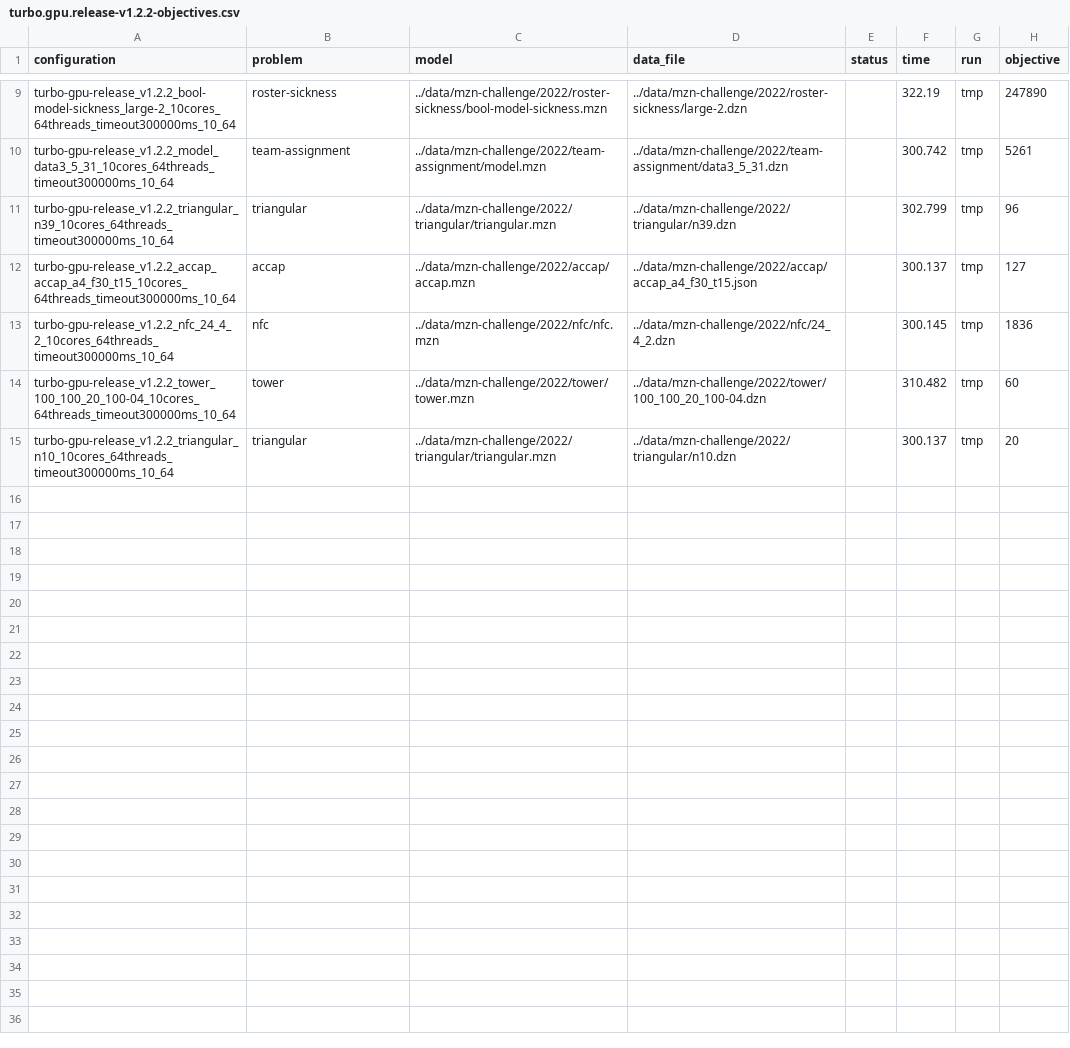
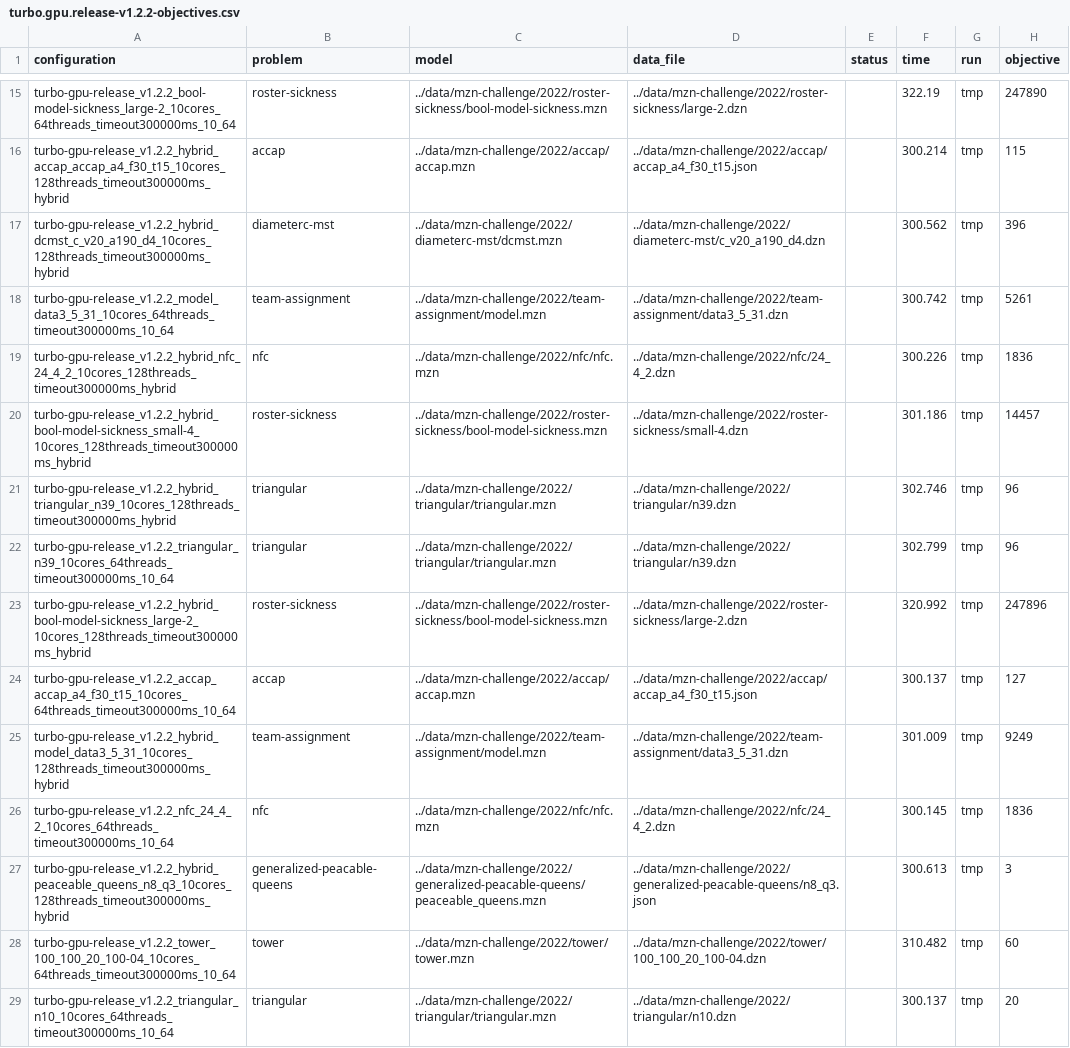
Before and after one commit to lattice-land/bench, a CSV file: benchmarks/campaign/precision5820/turbo.gpu.release-v1.2.2-objectives.csv, drawn as a sheet; only a part is shown, gaps mark what is left out; the diff covers the shown part only.

```diff
--- a/benchmarks/campaign/precision5820/turbo.gpu.release-v1.2.2-objectives.csv
+++ b/benchmarks/campaign/precision5820/turbo.gpu.release-v1.2.2-objectives.csv
@@ -9,6 +15,14 @@
 "turbo-gpu-release_v1.2.2_bool-model-sickness_large-2_10cores_64threads_timeout300000ms_10_64","roster-sickness","../data/mzn-challenge/2022/roster-sickness/bool-model-sickness.mzn","../data/mzn-challenge/2022/roster-sickness/large-2.dzn","","322.19","tmp","247890"
+"turbo-gpu-release_v1.2.2_hybrid_accap_accap_a4_f30_t15_10cores_128threads_timeout300000ms_hybrid","accap","../data/mzn-challenge/2022/accap/accap.mzn","../data/mzn-challenge/2022/accap/accap_a4_f30_t15.json","","300.214","tmp","115"
+"turbo-gpu-release_v1.2.2_hybrid_dcmst_c_v20_a190_d4_10cores_128threads_timeout300000ms_hybrid","diameterc-mst","../data/mzn-challenge/2022/diameterc-mst/dcmst.mzn","../data/mzn-challenge/2022/diameterc-mst/c_v20_a190_d4.dzn","","300.562","tmp","396"
 "turbo-gpu-release_v1.2.2_model_data3_5_31_10cores_64threads_timeout300000ms_10_64","team-assignment","../data/mzn-challenge/2022/team-assignment/model.mzn","../data/mzn-challenge/2022/team-assignment/data3_5_31.dzn","","300.742","tmp","5261"
+"turbo-gpu-release_v1.2.2_hybrid_nfc_24_4_2_10cores_128threads_timeout300000ms_hybrid","nfc","../data/mzn-challenge/2022/nfc/nfc.mzn","../data/mzn-challenge/2022/nfc/24_4_2.dzn","","300.226","tmp","1836"
+"turbo-gpu-release_v1.2.2_hybrid_bool-model-sickness_small-4_10cores_128threads_timeout300000ms_hybrid","roster-sickness","../data/mzn-challenge/2022/roster-sickness/bool-model-sickness.mzn","../data/mzn-challenge/2022/roster-sickness/small-4.dzn","","301.186","tmp","14457"
+"turbo-gpu-release_v1.2.2_hybrid_triangular_n39_10cores_128threads_timeout300000ms_hybrid","triangular","../data/mzn-challenge/2022/triangular/triangular.mzn","../data/mzn-challenge/2022/triangular/n39.dzn","","302.746","tmp","96"
 "turbo-gpu-release_v1.2.2_triangular_n39_10cores_64threads_timeout300000ms_10_64","triangular","../data/mzn-challenge/2022/triangular/triangular.mzn","../data/mzn-challenge/2022/triangular/n39.dzn","","302.799","tmp","96"
+"turbo-gpu-release_v1.2.2_hybrid_bool-model-sickness_large-2_10cores_128threads_timeout300000ms_hybrid","roster-sickness","../data/mzn-challenge/2022/roster-sickness/bool-model-sickness.mzn","../data/mzn-challenge/2022/roster-sickness/large-2.dzn","","320.992","tmp","247896"
 "turbo-gpu-release_v1.2.2_accap_accap_a4_f30_t15_10cores_64threads_timeout300000ms_10_64","accap","../data/mzn-challenge/2022/accap/accap.mzn","../data/mzn-challenge/2022/accap/accap_a4_f30_t15.json","","300.137","tmp","127"
+"turbo-gpu-release_v1.2.2_hybrid_model_data3_5_31_10cores_128threads_timeout300000ms_hybrid","team-assignment","../data/mzn-challenge/2022/team-assignment/model.mzn","../data/mzn-challenge/2022/team-assignment/data3_5_31.dzn","","301.009","tmp","9249"
 "turbo-gpu-release_v1.2.2_nfc_24_4_2_10cores_64threads_timeout300000ms_10_64","nfc","../data/mzn-challenge/2022/nfc/nfc.mzn","../data/mzn-challenge/2022/nfc/24_4_2.dzn","","300.145","tmp","1836"
+"turbo-gpu-release_v1.2.2_hybrid_peaceable_queens_n8_q3_10cores_128threads_timeout300000ms_hybrid","generalized-peacable-queens","../data/mzn-challenge/2022/generalized-peacable-queens/peaceable_queens.mzn","../data/mzn-challenge/2022/generalized-peacable-queens/n8_q3.json","","300.613","tmp","3"
 "turbo-gpu-release_v1.2.2_tower_100_100_20_100-04_10cores_64threads_timeout300000ms_10_64","tower","../data/mzn-challenge/2022/tower/tower.mzn","../data/mzn-challenge/2022/tower/100_100_20_100-04.dzn","","310.482","tmp","60"
```
Also changed, not shown: 6 added rows elsewhere in this file, benchmarks/campaign/precision5820/turbo.gpu.release-v1.2.4-objectives.csv, 15 other files.
